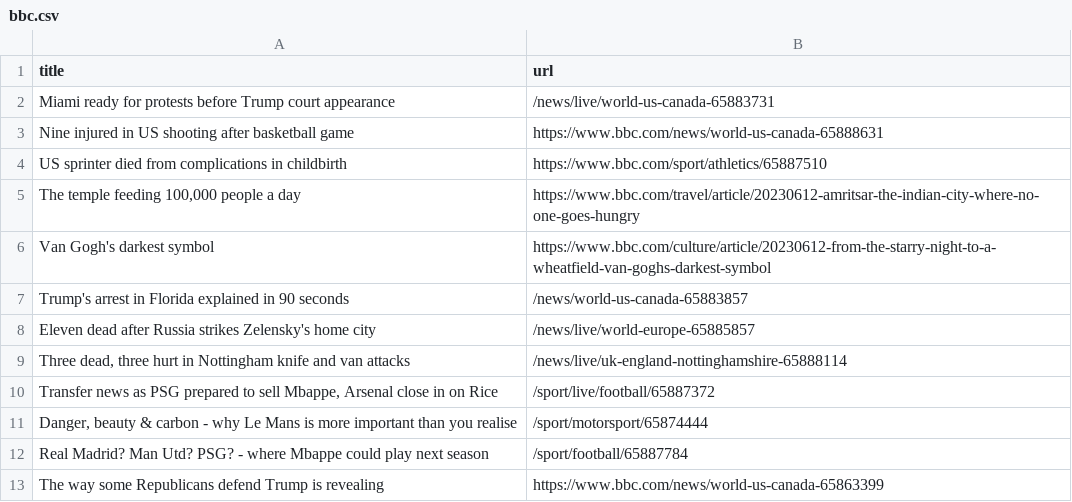
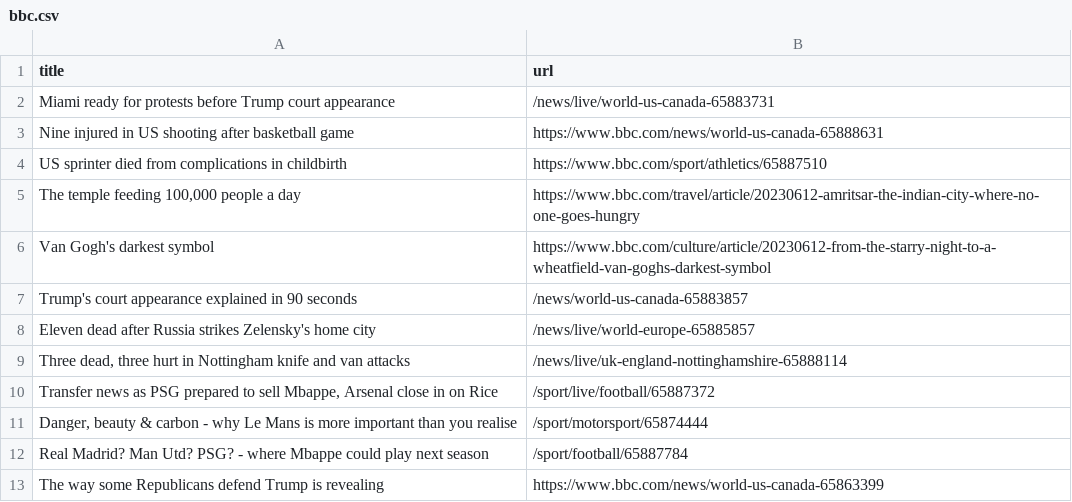
Before and after one commit to terril68/automatic-scraper, a CSV file: bbc.csv, drawn as a sheet; only a part is shown.

```diff
--- a/bbc.csv
+++ b/bbc.csv
@@ -6,3 +6,3 @@ US sprinter died from complications in childbirth,https://www.bbc.com/sport/athl
 Van Gogh's darkest symbol,https://www.bbc.com/culture/article/20230612-from-the-starry-night-to-a-wheatfield-van-goghs-darkest-symbol
-Trump's arrest in Florida explained in 90 seconds,/news/world-us-canada-65883857
+Trump's court appearance explained in 90 seconds,/news/world-us-canada-65883857
 Eleven dead after Russia strikes Zelensky's home city,/news/live/world-europe-65885857
```
